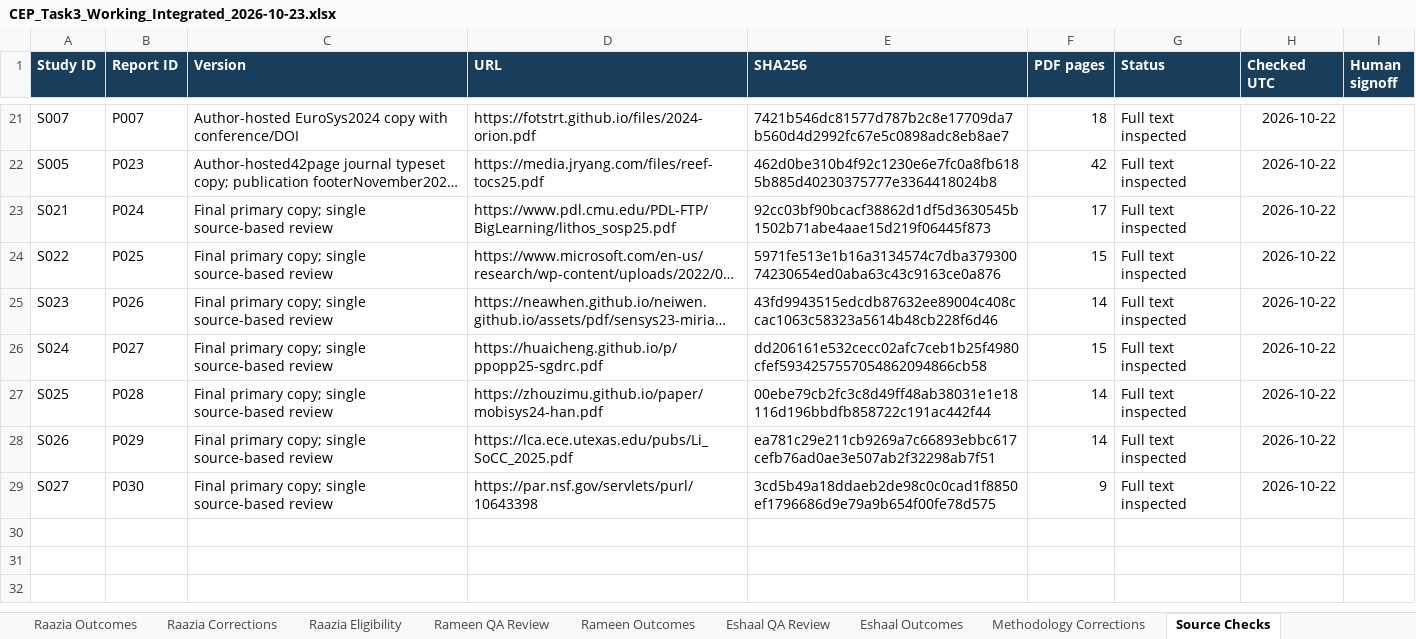
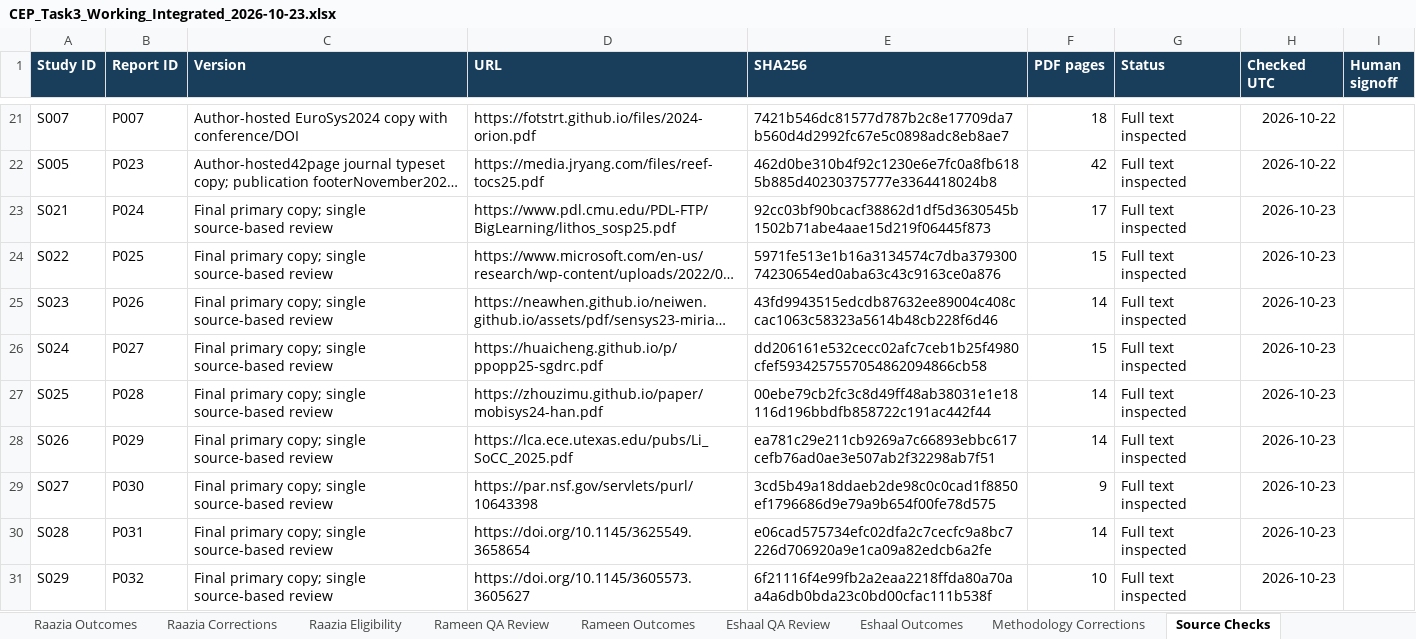
Before and after one commit to Raazia-Imran/os_CEPPPPPP, an Excel workbook: task3/screening559/integrated_workbook/CEP_Task3_Working_Integrated_2026-10-23.xlsx, sheet Source Checks, drawn as a sheet; only a part is shown, gaps mark what is left out; long unchanged cells end in …; values as stored, in another font and other column widths than the file's, no borders; table styles not drawn; the diff names each change by its address in the sheet, - before the commit and + after, or states it on an @@ line.

Commit message:
Integrate 29-study first draft, 38-sheet master and source-based continuation decisions

```diff
--- a/task3/screening559/integrated_workbook/CEP_Task3_Working_Integrated_2026-10-23.xlsx (sheet Source Checks)
+++ b/task3/screening559/integrated_workbook/CEP_Task3_Working_Integrated_2026-10-23.xlsx (sheet Source Checks)
-H23:H29 (Checked UTC): 2026-10-22
+H23:H29 (Checked UTC): 2026-10-23
+row 30: S028 | P031 | Final primary copy; single source-based review | https://doi.org/10.1145/3625549.3658654 | e06cad575734efc02dfa2c7cecfc9a8bc7226d706920a9e1ca09a82edcb6a2fe | 14 | Full text inspected | 2026-10-23
+row 31: S029 | P032 | Final primary copy; single source-based review | https://doi.org/10.1145/3605573.3605627 | 6f21116f4e99fb2a2eaa2218ffda80a70aa4a6db0bda23c0bd00cfac111b538f | 10 | Full text inspected | 2026-10-23
```
Also changed, not shown: sheet QA, sheet Evidence, sheet Eligibility, sheet PDF Retrieval, sheet Extraction, sheet Reference Additions, 15 more sheets, 59 other files.
